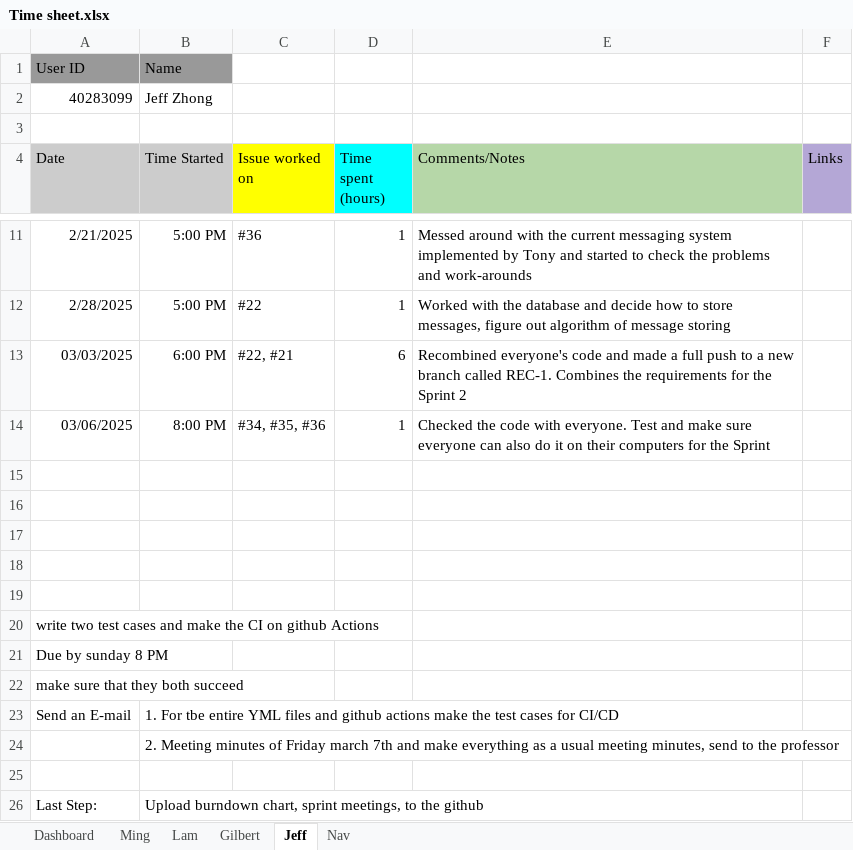
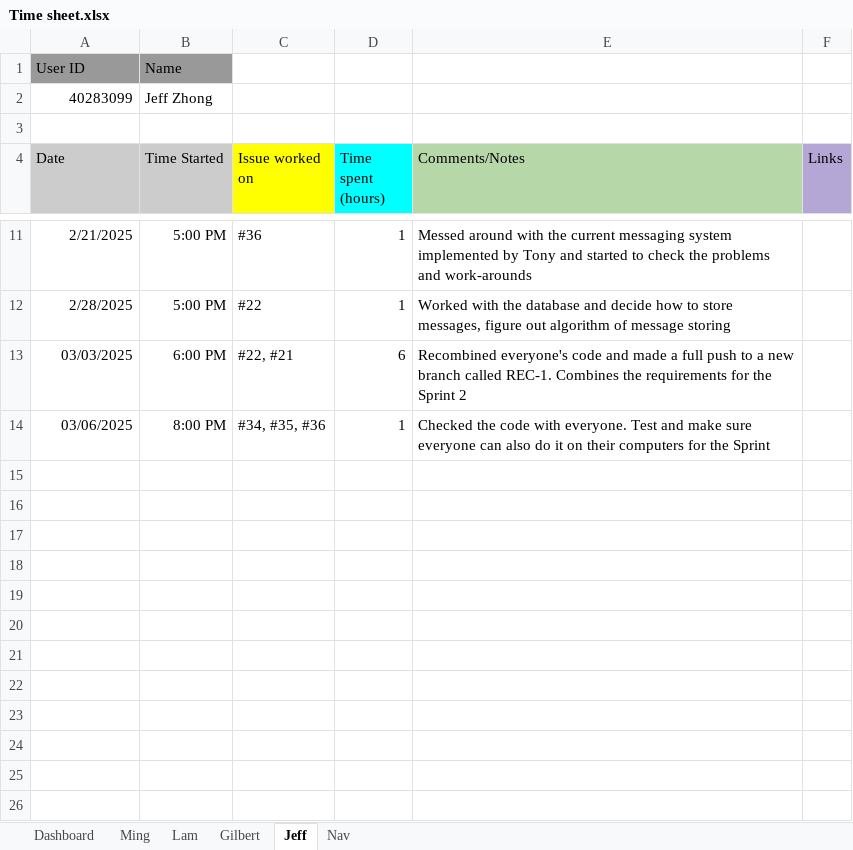
Before and after one commit to Tomfoolery-concordia-soen341/Tomfoolery-SOEN341_Project_W25, an Excel workbook: Documentation/Sprint2_Deliverable/TimeSheet/Time sheet.xlsx, sheet Jeff, drawn as a sheet; only a part is shown, gaps mark what is left out; values as stored, in another font and other column widths than the file's, no borders; charts and pictures not drawn; the diff names each change by its address in the sheet, - before the commit and + after, or states it on an @@ line.

Commit message:
sprint 2 deliverable

```diff
--- a/Documentation/Sprint2_Deliverable/TimeSheet/Time sheet.xlsx (sheet Jeff)
+++ b/Documentation/Sprint2_Deliverable/TimeSheet/Time sheet.xlsx (sheet Jeff)
-row 15: (empty)
-row 16: (empty)
-row 17: (empty)
-row 18: (empty)
-row 19: (empty)
-row 20: write two test cases and make the CI on github Actions
-row 21: Due by sunday 8 PM
-row 22: make sure that they both succeed
-row 23: Send an E-mail | 1. For tbe entire YML files and github actions make the test cases for CI/CD
-row 24:  | 2. Meeting minutes of Friday march 7th and make everything as a usual meeting minutes, send to the professor
-row 25: (empty)
-row 26: Last Step: | Upload burndown chart, sprint meetings, to the github
```
Also changed, not shown: sheet Ming, charts or pictures.
